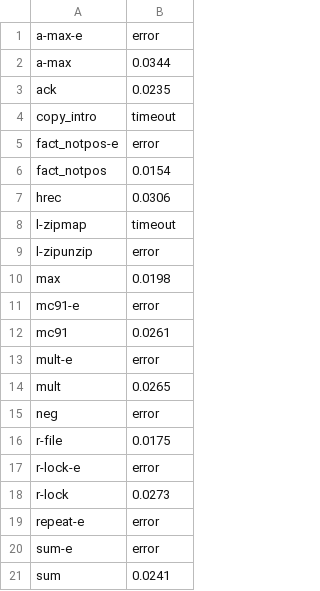
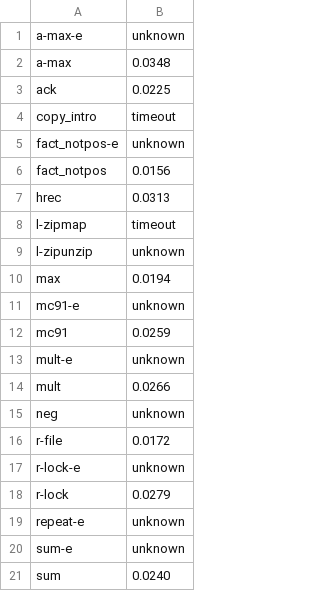
Before and after one commit to moratorium08/hflmc2, a CSV file: benchmark/result/horus/result1.csv, drawn as a sheet.

```diff
--- a/benchmark/result/horus/result1.csv
+++ b/benchmark/result/horus/result1.csv
@@ -1,21 +1,21 @@
-a-max-e,error
-a-max,0.0344
-ack,0.0235
+a-max-e,unknown
+a-max,0.0348
+ack,0.0225
 copy_intro,timeout
-fact_notpos-e,error
-fact_notpos,0.0154
-hrec,0.0306
+fact_notpos-e,unknown
+fact_notpos,0.0156
+hrec,0.0313
 l-zipmap,timeout
-l-zipunzip,error
-max,0.0198
-mc91-e,error
-mc91,0.0261
-mult-e,error
-mult,0.0265
-neg,error
-r-file,0.0175
-r-lock-e,error
-r-lock,0.0273
-repeat-e,error
-sum-e,error
-sum,0.0241
+l-zipunzip,unknown
+max,0.0194
+mc91-e,unknown
+mc91,0.0259
+mult-e,unknown
+mult,0.0266
+neg,unknown
+r-file,0.0172
+r-lock-e,unknown
+r-lock,0.0279
+repeat-e,unknown
+sum-e,unknown
+sum,0.0240
```
Also changed, not shown: benchmark/result/horus/result2.csv, 2 other files.
